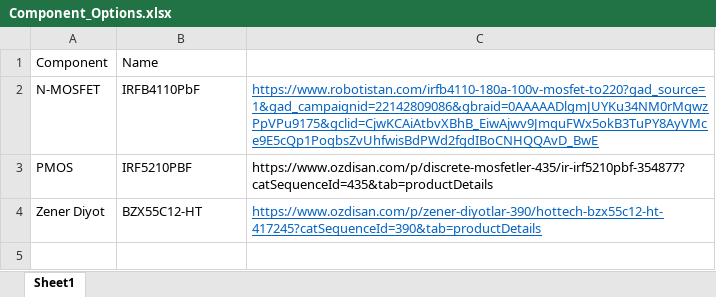
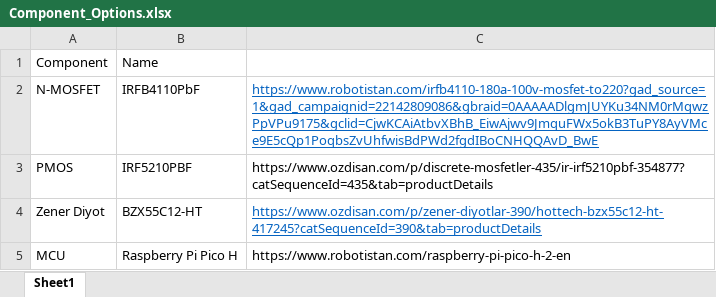
Before and after one commit to talhas21/ee463-hardware-project, an Excel workbook: Component_Options.xlsx, sheet Sheet1, drawn as a sheet; values as stored, in another font and other column widths than the file's, no borders; the diff names each change by its address in the sheet, - before the commit and + after, or states it on an @@ line.

```diff
--- a/Component_Options.xlsx (sheet Sheet1)
+++ b/Component_Options.xlsx (sheet Sheet1)
+row 5: MCU | Raspberry Pi Pico H | https://www.robotistan.com/raspberry-pi-pico-h-2-en
```
Also changed, not shown: 1 other file.
